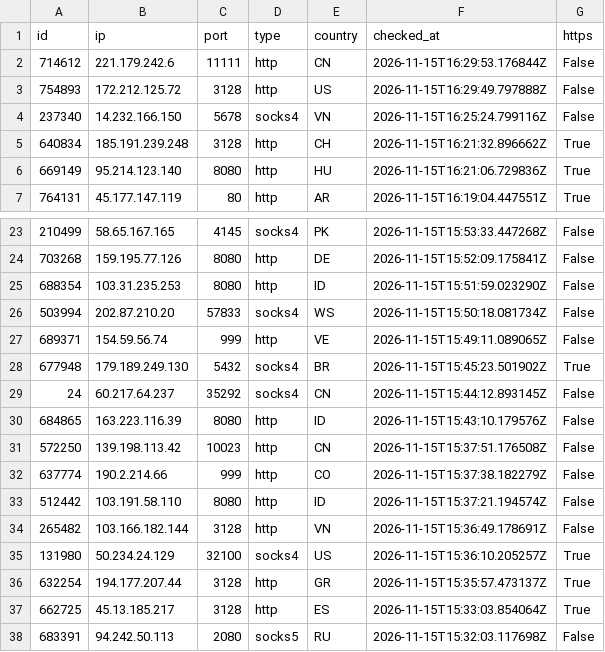
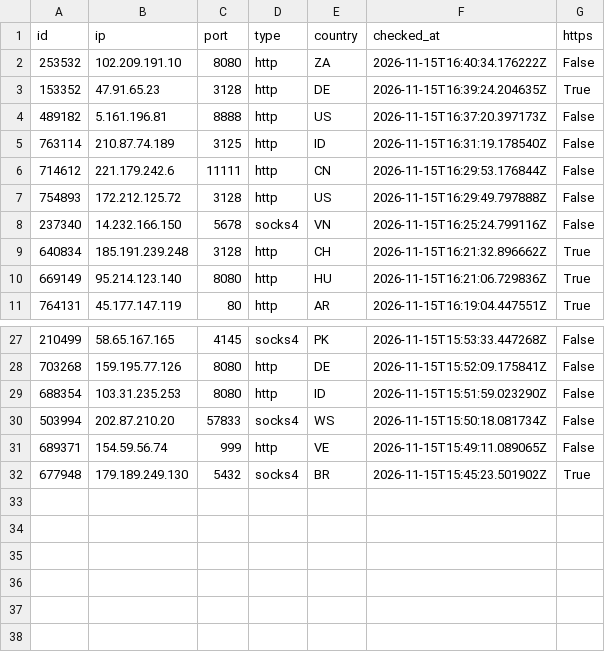
Before and after one commit to ShipHappensBro/Proxy-list, a CSV file: proxies.csv, drawn as a sheet; only a part is shown, gaps mark what is left out.

Commit message:
Update: 31 proxies | 2026-11-15 16:45:07.033606+00:00

```diff
--- a/proxies.csv
+++ b/proxies.csv
@@ -1,2 +1,6 @@
 id,ip,port,type,country,checked_at,https
+253532,102.209.191.10,8080,http,ZA,2026-11-15T16:40:34.176222Z,False
+153352,47.91.65.23,3128,http,DE,2026-11-15T16:39:24.204635Z,True
+489182,5.161.196.81,8888,http,US,2026-11-15T16:37:20.397173Z,False
+763114,210.87.74.189,3125,http,ID,2026-11-15T16:31:19.178540Z,False
 714612,221.179.242.6,11111,http,CN,2026-11-15T16:29:53.176844Z,False
@@ -28,11 +32 @@
 677948,179.189.249.130,5432,socks4,BR,2026-11-15T15:45:23.501902Z,True
-24,60.217.64.237,35292,socks4,CN,2026-11-15T15:44:12.893145Z,False
-684865,163.223.116.39,8080,http,ID,2026-11-15T15:43:10.179576Z,False
-572250,139.198.113.42,10023,http,CN,2026-11-15T15:37:51.176508Z,False
-637774,190.2.214.66,999,http,CO,2026-11-15T15:37:38.182279Z,False
-512442,103.191.58.110,8080,http,ID,2026-11-15T15:37:21.194574Z,False
-265482,103.166.182.144,3128,http,VN,2026-11-15T15:36:49.178691Z,False
-131980,50.234.24.129,32100,socks4,US,2026-11-15T15:36:10.205257Z,True
-632254,194.177.207.44,3128,http,GR,2026-11-15T15:35:57.473137Z,True
-662725,45.13.185.217,3128,http,ES,2026-11-15T15:33:03.854064Z,True
-683391,94.242.50.113,2080,socks5,RU,2026-11-15T15:32:03.117698Z,False
```
Also changed, not shown: 6 other files.
